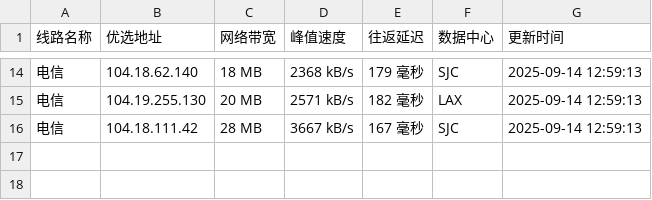
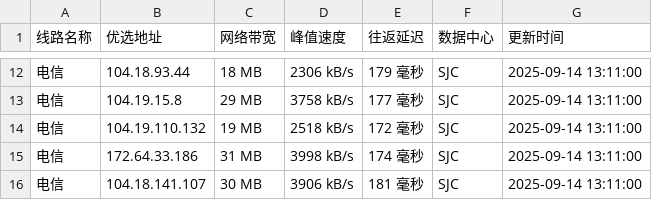
Before and after one commit to mading789/cfipv4db, a CSV file: cfip.csv, drawn as a sheet; only a part is shown, gaps mark what is left out; the diff covers the shown part only.

```diff
--- a/cfip.csv
+++ b/cfip.csv
@@ -14,3 +12,5 @@
-电信,104.18.62.140,18 MB,2368 kB/s,179 毫秒,SJC,2025-09-14 12:59:13
-电信,104.19.255.130,20 MB,2571 kB/s,182 毫秒,LAX,2025-09-14 12:59:13
-电信,104.18.111.42,28 MB,3667 kB/s,167 毫秒,SJC,2025-09-14 12:59:13
+电信,104.18.93.44,18 MB,2306 kB/s,179 毫秒,SJC,2025-09-14 13:11:00
+电信,104.19.15.8,29 MB,3758 kB/s,177 毫秒,SJC,2025-09-14 13:11:00
+电信,104.19.110.132,19 MB,2518 kB/s,172 毫秒,SJC,2025-09-14 13:11:00
+电信,172.64.33.186,31 MB,3998 kB/s,174 毫秒,SJC,2025-09-14 13:11:00
+电信,104.18.141.107,30 MB,3906 kB/s,181 毫秒,SJC,2025-09-14 13:11:00
```
Also changed, not shown: 4 added rows, 6 removed rows and 25 edited cells elsewhere in this file, 1 other file.
